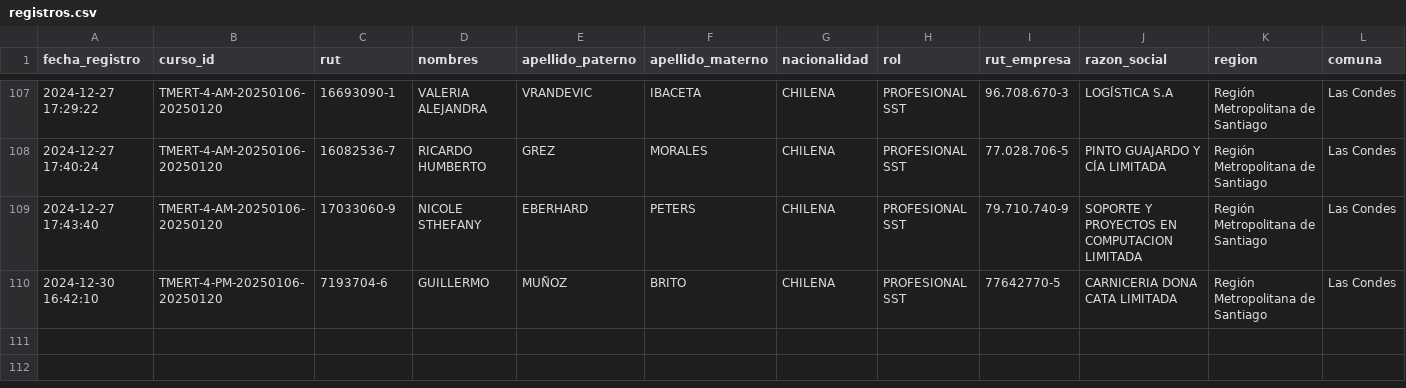
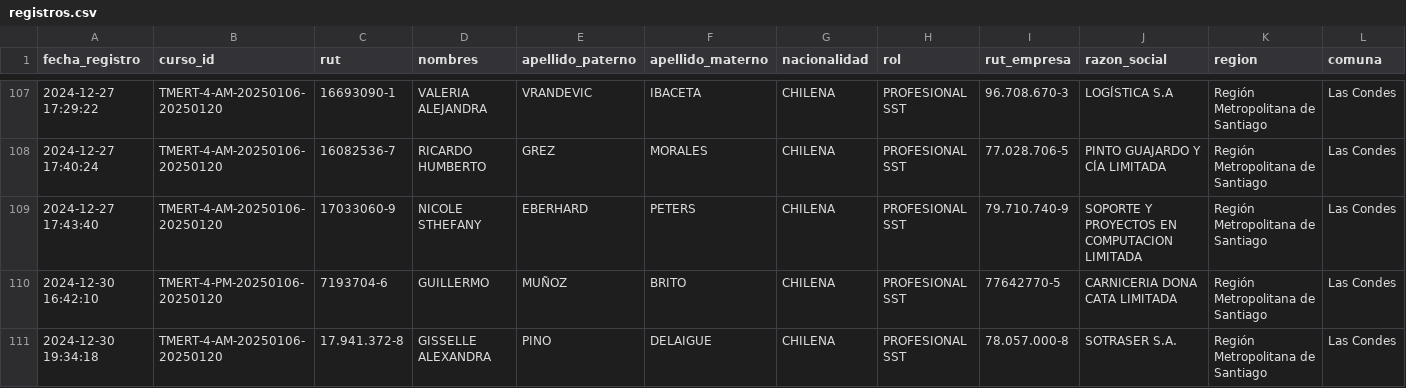
Before and after one commit to DVicenteC/InscripcionCursoTMERT, a CSV file: data/registros.csv, drawn as a sheet; only a part is shown, gaps mark what is left out; rows hold the shown columns only; the diff names each change by its address in the sheet, - before the commit and + after, or states it on an @@ line.

Commit message:
Nuevo registro 2024-12-30 19:34:18.125276

```diff
--- a/data/registros.csv
+++ b/data/registros.csv
+row 111: 2024-12-30 19:34:18 | TMERT-4-AM-20250106-20250120 | 17.941.372-8 | GISSELLE ALEXANDRA | PINO | DELAIGUE | CHILENA | PROFESIONAL SST | 78.057.000-8 | SOTRASER S.A. | Región Metropolitana de Santiago | Las Condes
```
